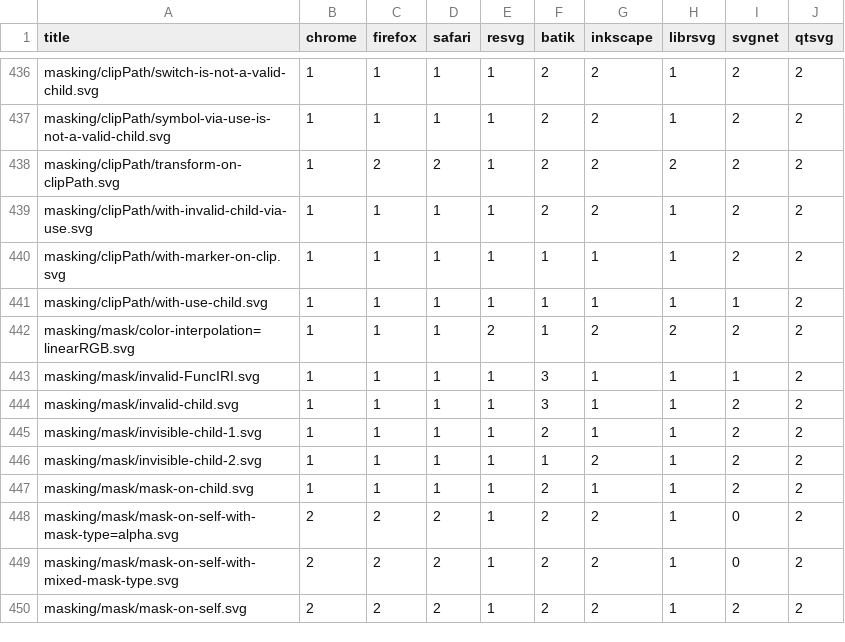
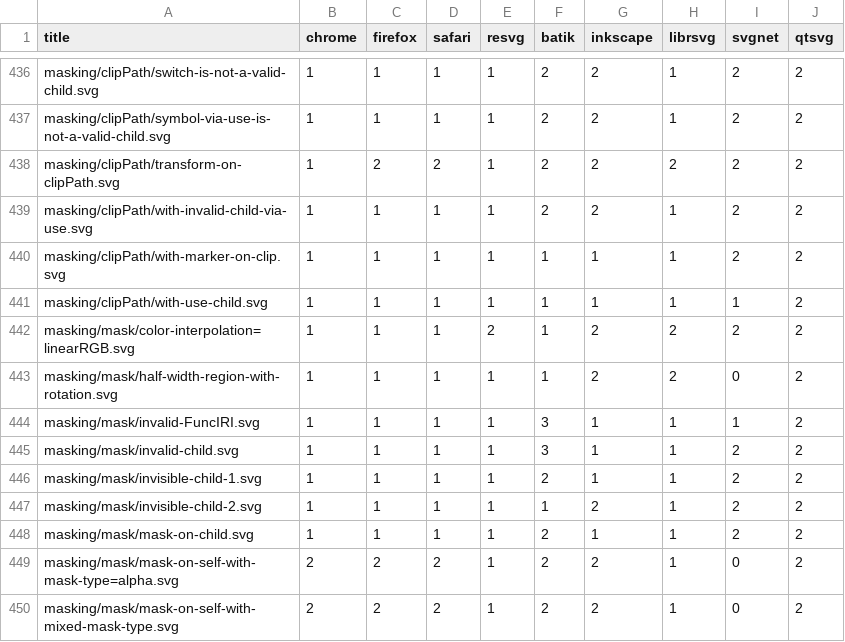
Before and after one commit to RazrFalcon/resvg-test-suite, a CSV file: results.csv, drawn as a sheet; only a part is shown, gaps mark what is left out; the shorter side is filled out with more unchanged rows; the diff names each change by its address in the sheet, - before the commit and + after, or states it on an @@ line.

Commit message:
Add new `mask` element tests.

```diff
--- a/results.csv
+++ b/results.csv
+row 443: masking/mask/half-width-region-with-rotation.svg | 1 | 1 | 1 | 1 | 1 | 2 | 2 | 0 | 2
```
Also changed, not shown: 2 other files.
